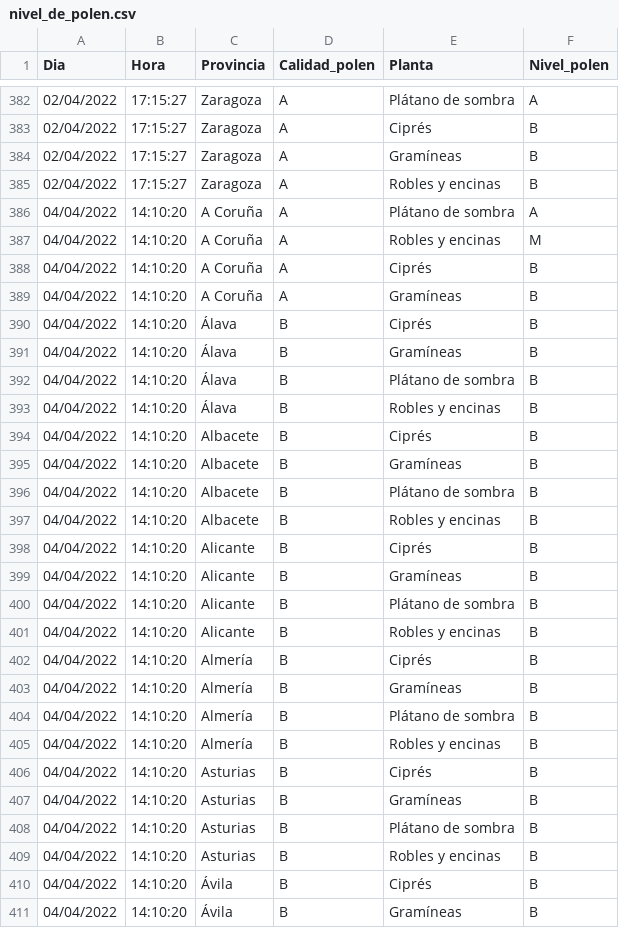
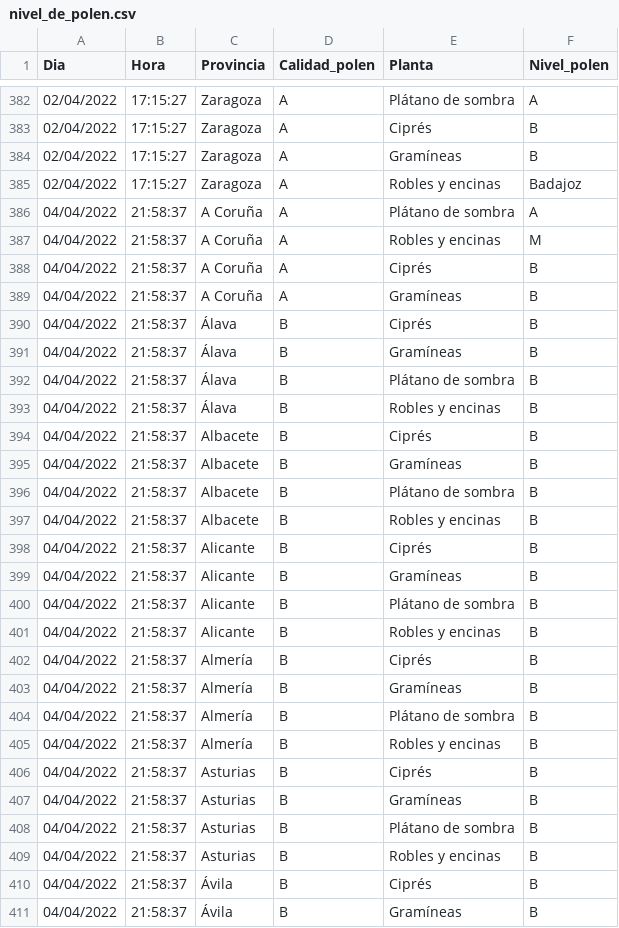
Before and after one commit to JAlbarrn/TCV_P1_WebScraping, a CSV file: csv/nivel_de_polen.csv, drawn as a sheet; only a part is shown, gaps mark what is left out; the diff covers the shown part only.

```diff
--- a/csv/nivel_de_polen.csv
+++ b/csv/nivel_de_polen.csv
@@ -384,28 +384,28 @@ Dia,Hora,Provincia,Calidad_polen,Planta,Nivel_polen
 02/04/2022,17:15:27,Zaragoza,A,Gramíneas,B
-02/04/2022,17:15:27,Zaragoza,A,Robles y encinas,B
-04/04/2022,14:10:20,A Coruña,A,Plátano de sombra,A
-04/04/2022,14:10:20,A Coruña,A,Robles y encinas,M
-04/04/2022,14:10:20,A Coruña,A,Ciprés,B
-04/04/2022,14:10:20,A Coruña,A,Gramíneas,B
-04/04/2022,14:10:20,Álava,B,Ciprés,B
-04/04/2022,14:10:20,Álava,B,Gramíneas,B
-04/04/2022,14:10:20,Álava,B,Plátano de sombra,B
-04/04/2022,14:10:20,Álava,B,Robles y encinas,B
-04/04/2022,14:10:20,Albacete,B,Ciprés,B
-04/04/2022,14:10:20,Albacete,B,Gramíneas,B
-04/04/2022,14:10:20,Albacete,B,Plátano de sombra,B
-04/04/2022,14:10:20,Albacete,B,Robles y encinas,B
-04/04/2022,14:10:20,Alicante,B,Ciprés,B
-04/04/2022,14:10:20,Alicante,B,Gramíneas,B
-04/04/2022,14:10:20,Alicante,B,Plátano de sombra,B
-04/04/2022,14:10:20,Alicante,B,Robles y encinas,B
-04/04/2022,14:10:20,Almería,B,Ciprés,B
-04/04/2022,14:10:20,Almería,B,Gramíneas,B
-04/04/2022,14:10:20,Almería,B,Plátano de sombra,B
-04/04/2022,14:10:20,Almería,B,Robles y encinas,B
-04/04/2022,14:10:20,Asturias,B,Ciprés,B
-04/04/2022,14:10:20,Asturias,B,Gramíneas,B
-04/04/2022,14:10:20,Asturias,B,Plátano de sombra,B
-04/04/2022,14:10:20,Asturias,B,Robles y encinas,B
-04/04/2022,14:10:20,Ávila,B,Ciprés,B
-04/04/2022,14:10:20,Ávila,B,Gramíneas,B
+02/04/2022,17:15:27,Zaragoza,A,Robles y encinas,Badajoz
+04/04/2022,21:58:37,A Coruña,A,Plátano de sombra,A
+04/04/2022,21:58:37,A Coruña,A,Robles y encinas,M
+04/04/2022,21:58:37,A Coruña,A,Ciprés,B
+04/04/2022,21:58:37,A Coruña,A,Gramíneas,B
+04/04/2022,21:58:37,Álava,B,Ciprés,B
+04/04/2022,21:58:37,Álava,B,Gramíneas,B
+04/04/2022,21:58:37,Álava,B,Plátano de sombra,B
+04/04/2022,21:58:37,Álava,B,Robles y encinas,B
+04/04/2022,21:58:37,Albacete,B,Ciprés,B
+04/04/2022,21:58:37,Albacete,B,Gramíneas,B
+04/04/2022,21:58:37,Albacete,B,Plátano de sombra,B
+04/04/2022,21:58:37,Albacete,B,Robles y encinas,B
+04/04/2022,21:58:37,Alicante,B,Ciprés,B
+04/04/2022,21:58:37,Alicante,B,Gramíneas,B
+04/04/2022,21:58:37,Alicante,B,Plátano de sombra,B
+04/04/2022,21:58:37,Alicante,B,Robles y encinas,B
+04/04/2022,21:58:37,Almería,B,Ciprés,B
+04/04/2022,21:58:37,Almería,B,Gramíneas,B
+04/04/2022,21:58:37,Almería,B,Plátano de sombra,B
+04/04/2022,21:58:37,Almería,B,Robles y encinas,B
+04/04/2022,21:58:37,Asturias,B,Ciprés,B
+04/04/2022,21:58:37,Asturias,B,Gramíneas,B
+04/04/2022,21:58:37,Asturias,B,Plátano de sombra,B
+04/04/2022,21:58:37,Asturias,B,Robles y encinas,B
+04/04/2022,21:58:37,Ávila,B,Ciprés,B
+04/04/2022,21:58:37,Ávila,B,Gramíneas,B
```
Also changed, not shown: 166 edited cells elsewhere in this file, 1 other file.
